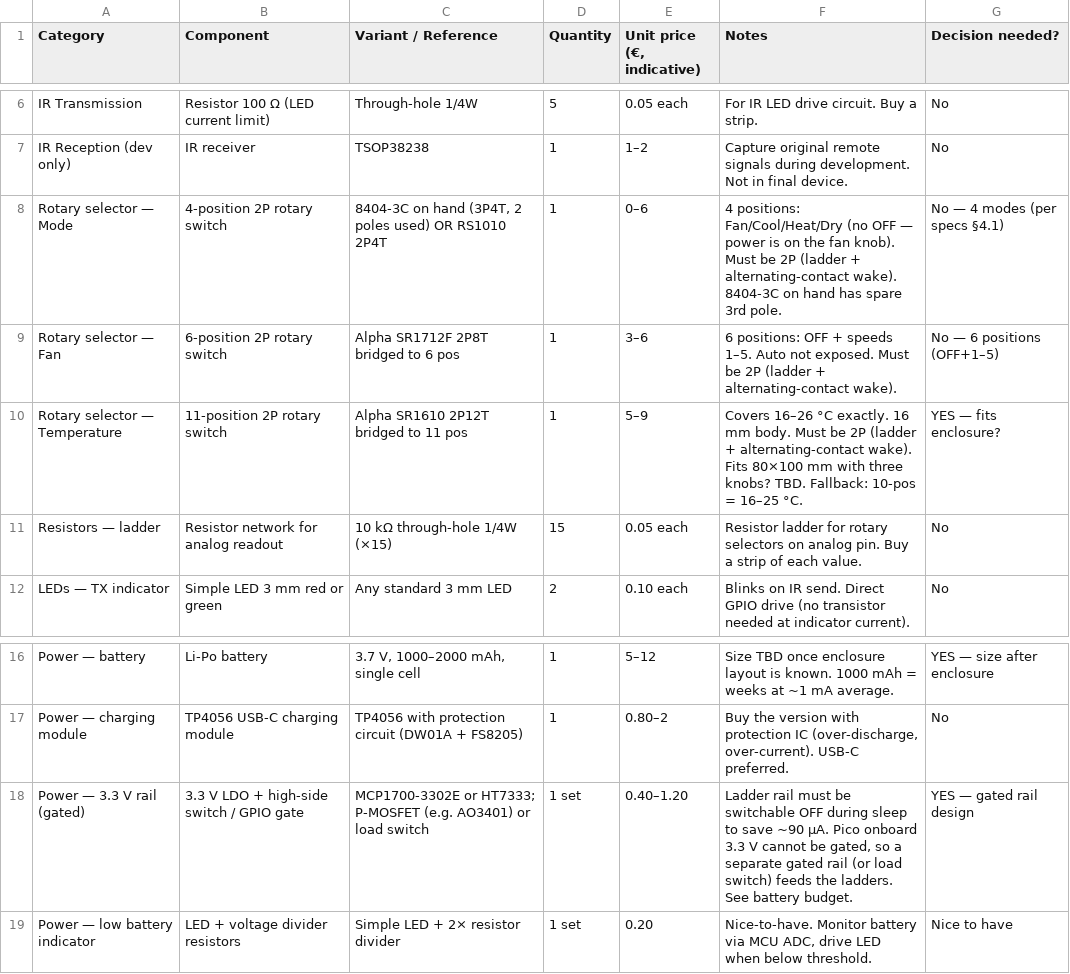
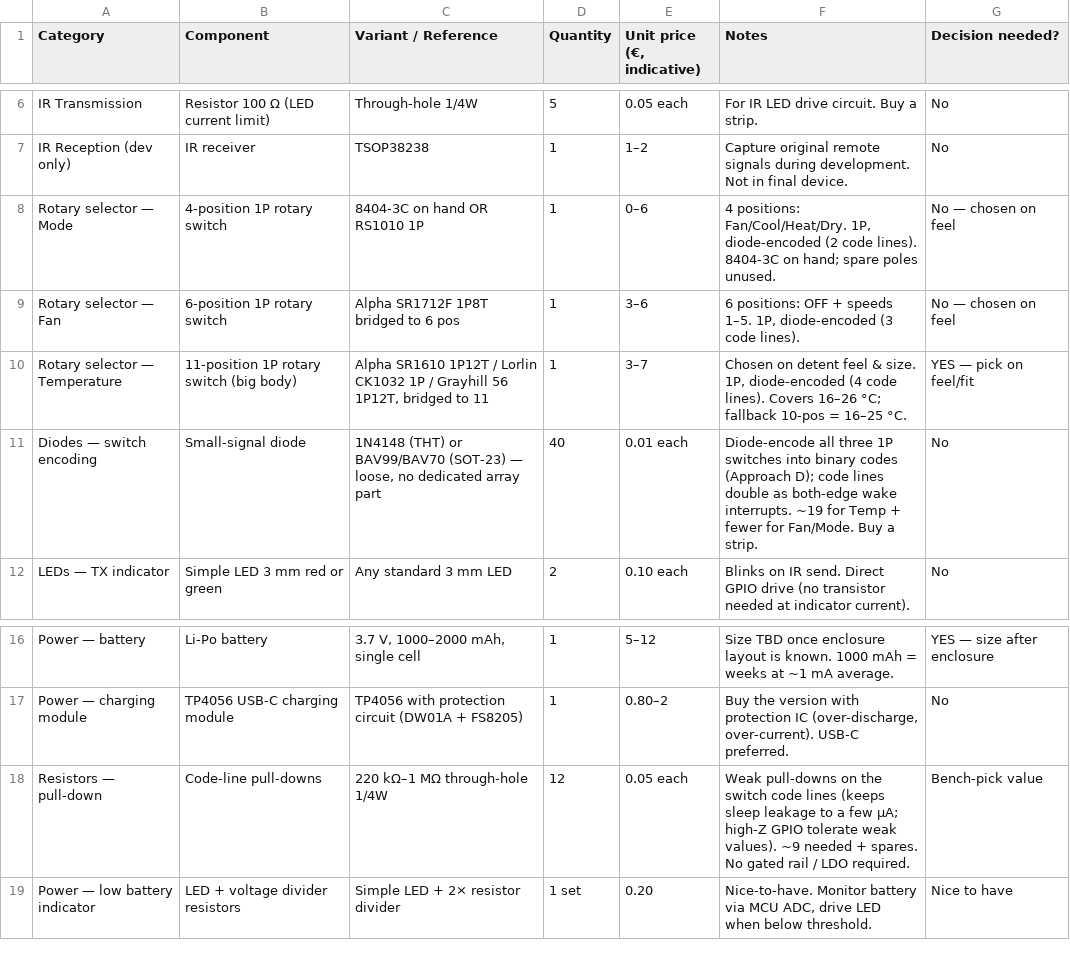
Before and after one commit to xdze2/trois_molettes, a CSV file: 02_BOM_prototype.csv, drawn as a sheet; only a part is shown, gaps mark what is left out.

```diff
--- a/02_BOM_prototype.csv
+++ b/02_BOM_prototype.csv
@@ -7,6 +7,6 @@ IR Transmission	Resistor 100 Ω (LED current limit)	Through-hole 1/4W	5	0.05 eac
 IR Reception (dev only)	IR receiver	TSOP38238	1	1–2	Capture original remote signals during development. Not in final device.	No
-Rotary selector — Mode	4-position 2P rotary switch	8404-3C on hand (3P4T, 2 poles used) OR RS1010 2P4T	1	0–6	4 positions: Fan/Cool/Heat/Dry (no OFF — power is on the fan knob). Must be 2P (ladder + alternating-contact wake). 8404-3C on hand has spare 3rd pole.	No — 4 modes (per specs §4.1)
-Rotary selector — Fan	6-position 2P rotary switch	Alpha SR1712F 2P8T bridged to 6 pos	1	3–6	6 positions: OFF + speeds 1–5. Auto not exposed. Must be 2P (ladder + alternating-contact wake).	No — 6 positions (OFF+1–5)
-Rotary selector — Temperature	11-position 2P rotary switch	Alpha SR1610 2P12T bridged to 11 pos	1	5–9	Covers 16–26 °C exactly. 16 mm body. Must be 2P (ladder + alternating-contact wake). Fits 80×100 mm with three knobs? TBD. Fallback: 10-pos = 16–25 °C.	YES — fits enclosure?
-Resistors — ladder	Resistor network for analog readout	10 kΩ through-hole 1/4W (×15)	15	0.05 each	Resistor ladder for rotary selectors on analog pin. Buy a strip of each value.	No
+Rotary selector — Mode	4-position 1P rotary switch	8404-3C on hand OR RS1010 1P	1	0–6	4 positions: Fan/Cool/Heat/Dry. 1P, diode-encoded (2 code lines). 8404-3C on hand; spare poles unused.	No — chosen on feel
+Rotary selector — Fan	6-position 1P rotary switch	Alpha SR1712F 1P8T bridged to 6 pos	1	3–6	6 positions: OFF + speeds 1–5. 1P, diode-encoded (3 code lines).	No — chosen on feel
+Rotary selector — Temperature	11-position 1P rotary switch (big body)	Alpha SR1610 1P12T / Lorlin CK1032 1P / Grayhill 56 1P12T, bridged to 11	1	3–7	Chosen on detent feel & size. 1P, diode-encoded (4 code lines). Covers 16–26 °C; fallback 10-pos = 16–25 °C.	YES — pick on feel/fit
+Diodes — switch encoding	Small-signal diode	1N4148 (THT) or BAV99/BAV70 (SOT-23) — loose, no dedicated array part	40	0.01 each	Diode-encode all three 1P switches into binary codes (Approach D); code lines double as both-edge wake interrupts. ~19 for Temp + fewer for Fan/Mode. Buy a strip.	No
 LEDs — TX indicator	Simple LED 3 mm red or green	Any standard 3 mm LED	2	0.10 each	Blinks on IR send. Direct GPIO drive (no transistor needed at indicator current).	No
@@ -17,3 +17,3 @@ Power — battery	Li-Po battery	3.7 V, 1000–2000 mAh, single cell	1	5–12	Siz
 Power — charging module	TP4056 USB-C charging module	TP4056 with protection circuit (DW01A + FS8205)	1	0.80–2	Buy the version with protection IC (over-discharge, over-current). USB-C preferred.	No
-Power — 3.3 V rail (gated)	3.3 V LDO + high-side switch / GPIO gate	MCP1700-3302E or HT7333; P-MOSFET (e.g. AO3401) or load switch	1 set	0.40–1.20	Ladder rail must be switchable OFF during sleep to save ~90 µA. Pico onboard 3.3 V cannot be gated, so a separate gated rail (or load switch) feeds the ladders. See battery budget.	YES — gated rail design
+Resistors — pull-down	Code-line pull-downs	220 kΩ–1 MΩ through-hole 1/4W	12	0.05 each	Weak pull-downs on the switch code lines (keeps sleep leakage to a few µA; high-Z GPIO tolerate weak values). ~9 needed + spares. No gated rail / LDO required.	Bench-pick value
 Power — low battery indicator	LED + voltage divider resistors	Simple LED + 2× resistor divider	1 set	0.20	Nice-to-have. Monitor battery via MCU ADC, drive LED when below threshold.	Nice to have
```
Also changed, not shown: 7 other files.
